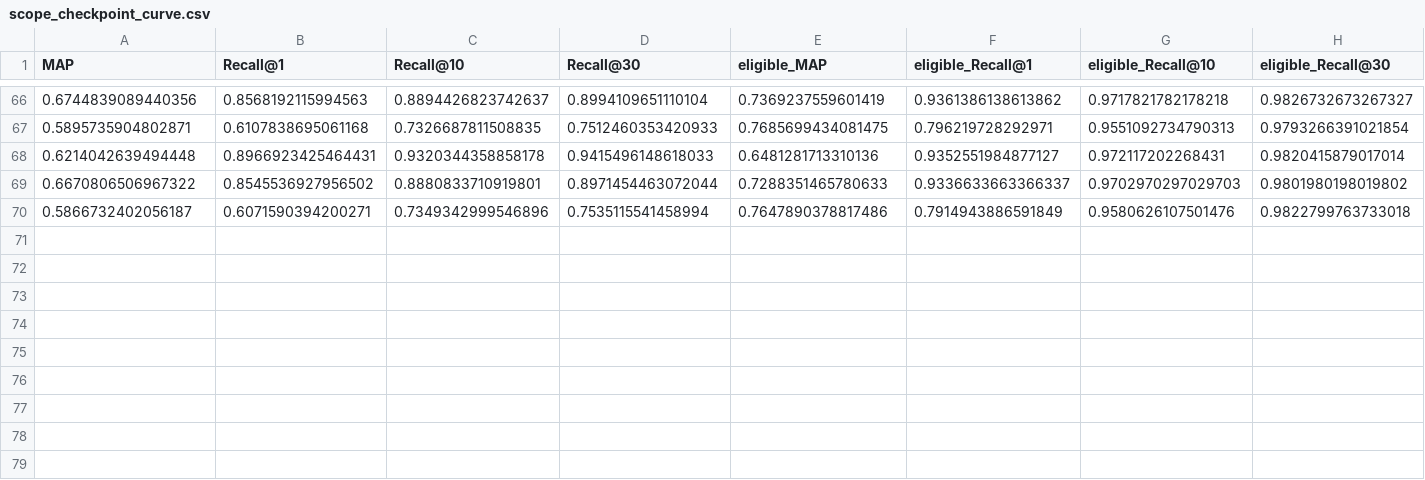
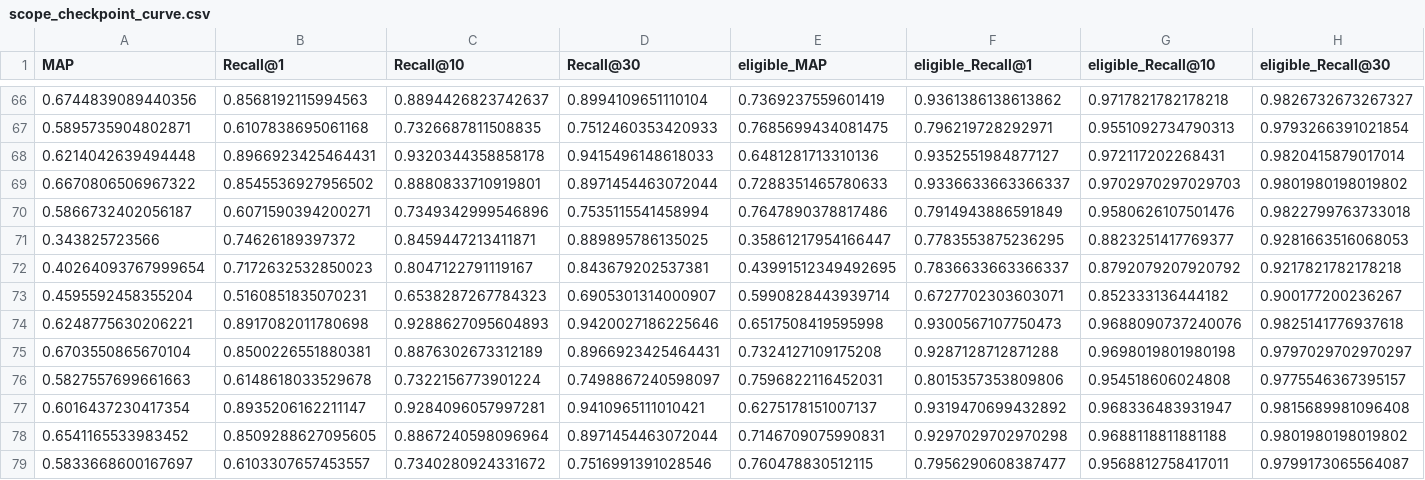
Before and after one commit to oriel9p/ProtSent, a CSV file: results/late_interaction/clean_150m/scope/scope_checkpoint_curve.csv, drawn as a sheet; only a part is shown, gaps mark what is left out; rows hold the shown columns only; the diff names each change by its address in the sheet, - before the commit and + after, or states it on an @@ line.

```diff
--- a/results/late_interaction/clean_150m/scope/scope_checkpoint_curve.csv
+++ b/results/late_interaction/clean_150m/scope/scope_checkpoint_curve.csv
+row 71: 0.343825723566 | 0.74626189397372 | 0.8459447213411871 | 0.889895786135025 | 0.35861217954166447 | 0.7783553875236295 | 0.8823251417769377 | 0.9281663516068053
+row 72: 0.40264093767999654 | 0.7172632532850023 | 0.8047122791119167 | 0.843679202537381 | 0.43991512349492695 | 0.7836633663366337 | 0.8792079207920792 | 0.9217821782178218
+row 73: 0.4595592458355204 | 0.5160851835070231 | 0.6538287267784323 | 0.6905301314000907 | 0.5990828443939714 | 0.6727702303603071 | 0.852333136444182 | 0.900177200236267
+row 74: 0.6248775630206221 | 0.8917082011780698 | 0.9288627095604893 | 0.9420027186225646 | 0.6517508419595998 | 0.9300567107750473 | 0.9688090737240076 | 0.9825141776937618
+row 75: 0.6703550865670104 | 0.8500226551880381 | 0.8876302673312189 | 0.8966923425464431 | 0.7324127109175208 | 0.9287128712871288 | 0.9698019801980198 | 0.9797029702970297
+row 76: 0.5827557699661663 | 0.6148618033529678 | 0.7322156773901224 | 0.7498867240598097 | 0.7596822116452031 | 0.8015357353809806 | 0.954518606024808 | 0.9775546367395157
+row 77: 0.6016437230417354 | 0.8935206162211147 | 0.9284096057997281 | 0.9410965111010421 | 0.6275178151007137 | 0.9319470699432892 | 0.968336483931947 | 0.9815689981096408
+row 78: 0.6541165533983452 | 0.8509288627095605 | 0.8867240598096964 | 0.8971454463072044 | 0.7146709075990831 | 0.9297029702970298 | 0.9688118811881188 | 0.9801980198019802
+row 79: 0.5833668600167697 | 0.6103307657453557 | 0.7340280924331672 | 0.7516991391028546 | 0.760478830512115 | 0.7956290608387477 | 0.9568812758417011 | 0.9799173065564087
```
Also changed, not shown: results/late_interaction/r2_final/benchmarks/late_fewshot_knn.csv, 9 other files.
